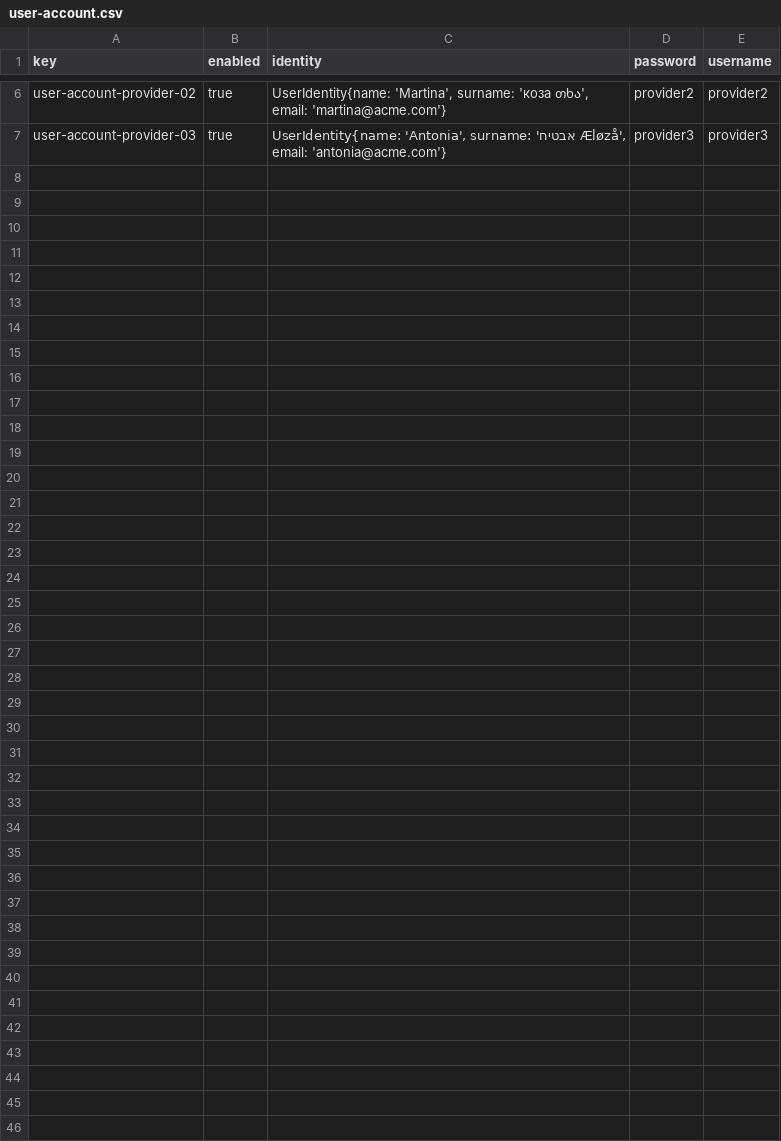
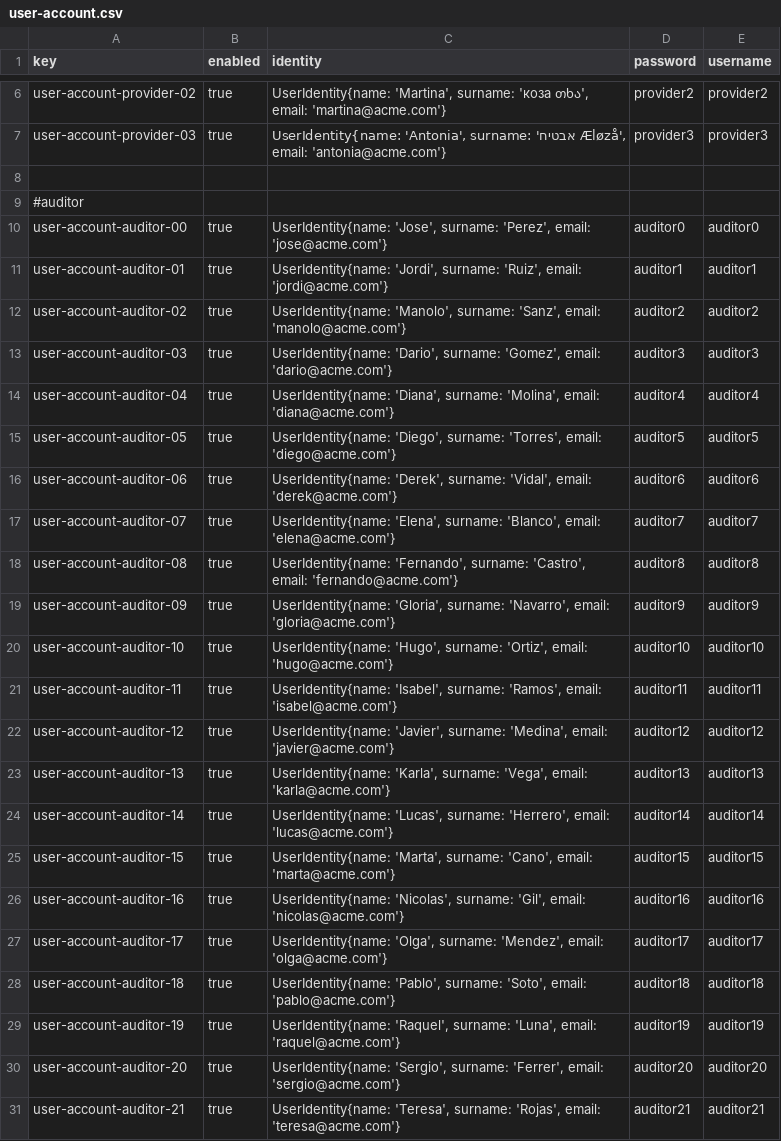
Before and after one commit to Acme-Starters-G062/Acme-Starters-C, a CSV file: src/main/resources/WEB-INF/data/sample/batch-01/user-account.csv, drawn as a sheet; only a part is shown, gaps mark what is left out.

Commit message:
Student#5-Task-001: Add sample data

```diff
--- a/src/main/resources/WEB-INF/data/sample/batch-01/user-account.csv
+++ b/src/main/resources/WEB-INF/data/sample/batch-01/user-account.csv
@@ -7 +7,25 @@ user-account-provider-02,true,"UserIdentity{name: 'Martina', surname: 'коза
 user-account-provider-03,true,"UserIdentity{name: 'Antonia', surname: 'אבטיח Æløzå', email: 'antonia@acme.com'}",provider3,provider3
+
+#auditor
+user-account-auditor-00,true,"UserIdentity{name: 'Jose', surname: 'Perez', email: 'jose@acme.com'}",auditor0,auditor0
+user-account-auditor-01,true,"UserIdentity{name: 'Jordi', surname: 'Ruiz', email: 'jordi@acme.com'}",auditor1,auditor1
+user-account-auditor-02,true,"UserIdentity{name: 'Manolo', surname: 'Sanz', email: 'manolo@acme.com'}",auditor2,auditor2
+user-account-auditor-03,true,"UserIdentity{name: 'Dario', surname: 'Gomez', email: 'dario@acme.com'}",auditor3,auditor3
+user-account-auditor-04,true,"UserIdentity{name: 'Diana', surname: 'Molina', email: 'diana@acme.com'}",auditor4,auditor4
+user-account-auditor-05,true,"UserIdentity{name: 'Diego', surname: 'Torres', email: 'diego@acme.com'}",auditor5,auditor5
+user-account-auditor-06,true,"UserIdentity{name: 'Derek', surname: 'Vidal', email: 'derek@acme.com'}",auditor6,auditor6
+user-account-auditor-07,true,"UserIdentity{name: 'Elena', surname: 'Blanco', email: 'elena@acme.com'}",auditor7,auditor7
+user-account-auditor-08,true,"UserIdentity{name: 'Fernando', surname: 'Castro', email: 'fernando@acme.com'}",auditor8,auditor8
+user-account-auditor-09,true,"UserIdentity{name: 'Gloria', surname: 'Navarro', email: 'gloria@acme.com'}",auditor9,auditor9
+user-account-auditor-10,true,"UserIdentity{name: 'Hugo', surname: 'Ortiz', email: 'hugo@acme.com'}",auditor10,auditor10
+user-account-auditor-11,true,"UserIdentity{name: 'Isabel', surname: 'Ramos', email: 'isabel@acme.com'}",auditor11,auditor11
+user-account-auditor-12,true,"UserIdentity{name: 'Javier', surname: 'Medina', email: 'javier@acme.com'}",auditor12,auditor12
+user-account-auditor-13,true,"UserIdentity{name: 'Karla', surname: 'Vega', email: 'karla@acme.com'}",auditor13,auditor13
+user-account-auditor-14,true,"UserIdentity{name: 'Lucas', surname: 'Herrero', email: 'lucas@acme.com'}",auditor14,auditor14
+user-account-auditor-15,true,"UserIdentity{name: 'Marta', surname: 'Cano', email: 'marta@acme.com'}",auditor15,auditor15
+user-account-auditor-16,true,"UserIdentity{name: 'Nicolas', surname: 'Gil', email: 'nicolas@acme.com'}",auditor16,auditor16
+user-account-auditor-17,true,"UserIdentity{name: 'Olga', surname: 'Mendez', email: 'olga@acme.com'}",auditor17,auditor17
+user-account-auditor-18,true,"UserIdentity{name: 'Pablo', surname: 'Soto', email: 'pablo@acme.com'}",auditor18,auditor18
+user-account-auditor-19,true,"UserIdentity{name: 'Raquel', surname: 'Luna', email: 'raquel@acme.com'}",auditor19,auditor19
+user-account-auditor-20,true,"UserIdentity{name: 'Sergio', surname: 'Ferrer', email: 'sergio@acme.com'}",auditor20,auditor20
+user-account-auditor-21,true,"UserIdentity{name: 'Teresa', surname: 'Rojas', email: 'teresa@acme.com'}",auditor21,auditor21
```
Also changed, not shown: 3 other files.
